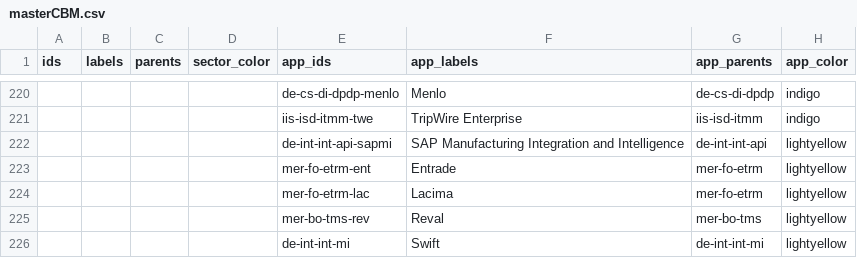
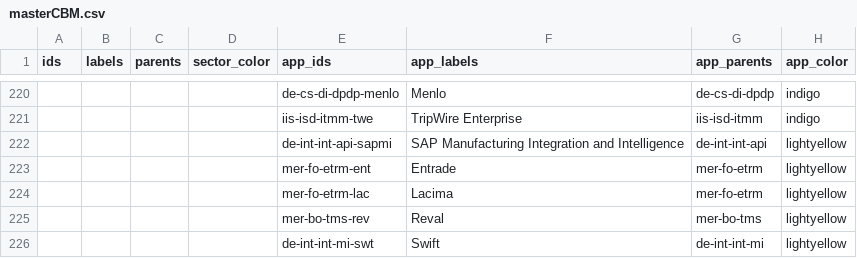
Before and after one commit to nbhogal/testJson, a CSV file: masterCBM.csv, drawn as a sheet; only a part is shown, gaps mark what is left out; the diff names each change by its address in the sheet, - before the commit and + after, or states it on an @@ line.

Commit message:
Add files via upload

```diff
--- a/masterCBM.csv
+++ b/masterCBM.csv
-E226 (app_ids): de-int-int-mi
+E226 (app_ids): de-int-int-mi-swt
```
